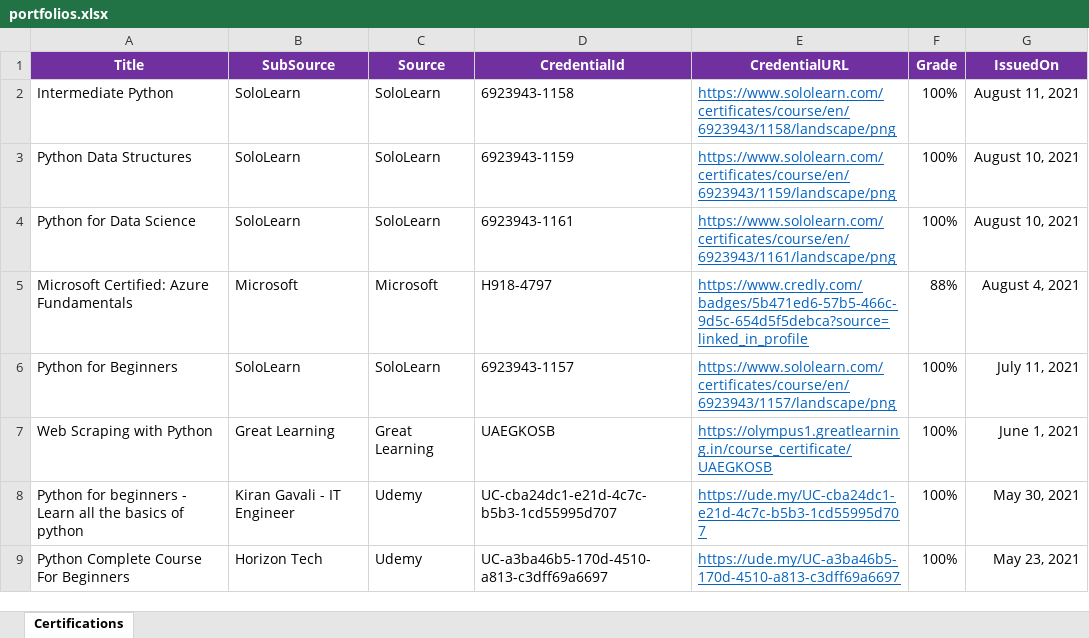
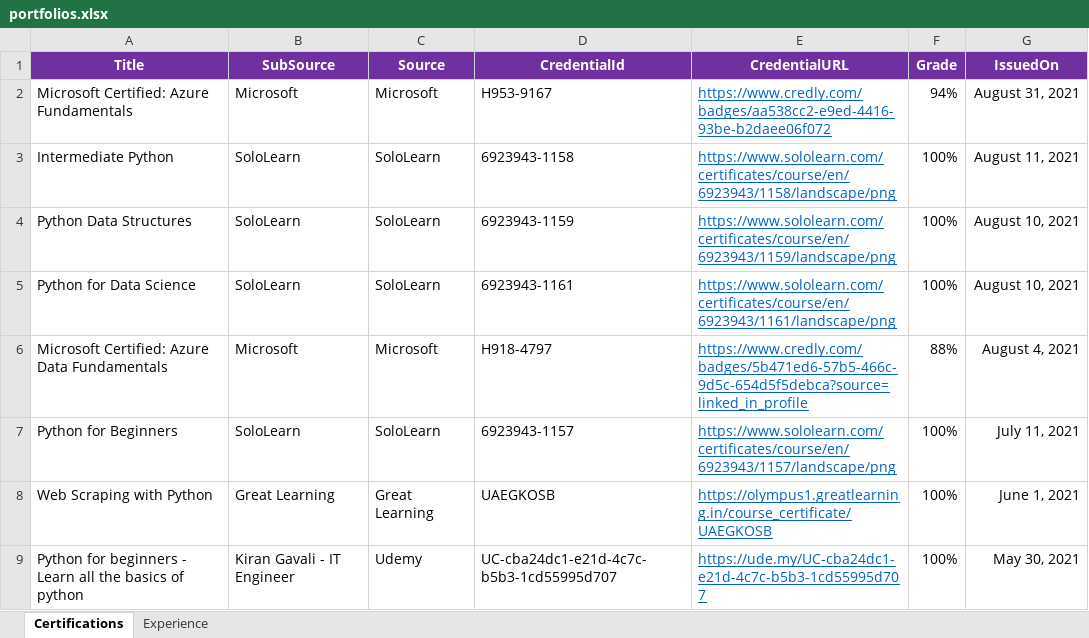
Before and after one commit to jjnanthakumar/jjnanthakumar.github.io, an Excel workbook: portfolios.xlsx, sheet Certifications, drawn as a sheet; only a part is shown; the shorter side is filled out with more unchanged rows; values as stored, in another font and other column widths than the file's, no borders; addresses are those after the commit; the diff names each change by its address in the sheet, - before the commit and + after, or states it on an @@ line.

```diff
--- a/portfolios.xlsx (sheet Certifications)
+++ b/portfolios.xlsx (sheet Certifications)
+sheet tab: Experience
+row 2: Microsoft Certified: Azure Fundamentals | Microsoft | Microsoft | H953-9167 | https://www.credly.com/badges/aa538cc2-e9ed-4416-93be-b2daee06f072 | 94% | August 31, 2021
-A6 (Title): Microsoft Certified: Azure Fundamentals
+A6 (Title): Microsoft Certified: Azure Data Fundamentals
```
Also changed, not shown: 2 other files.
